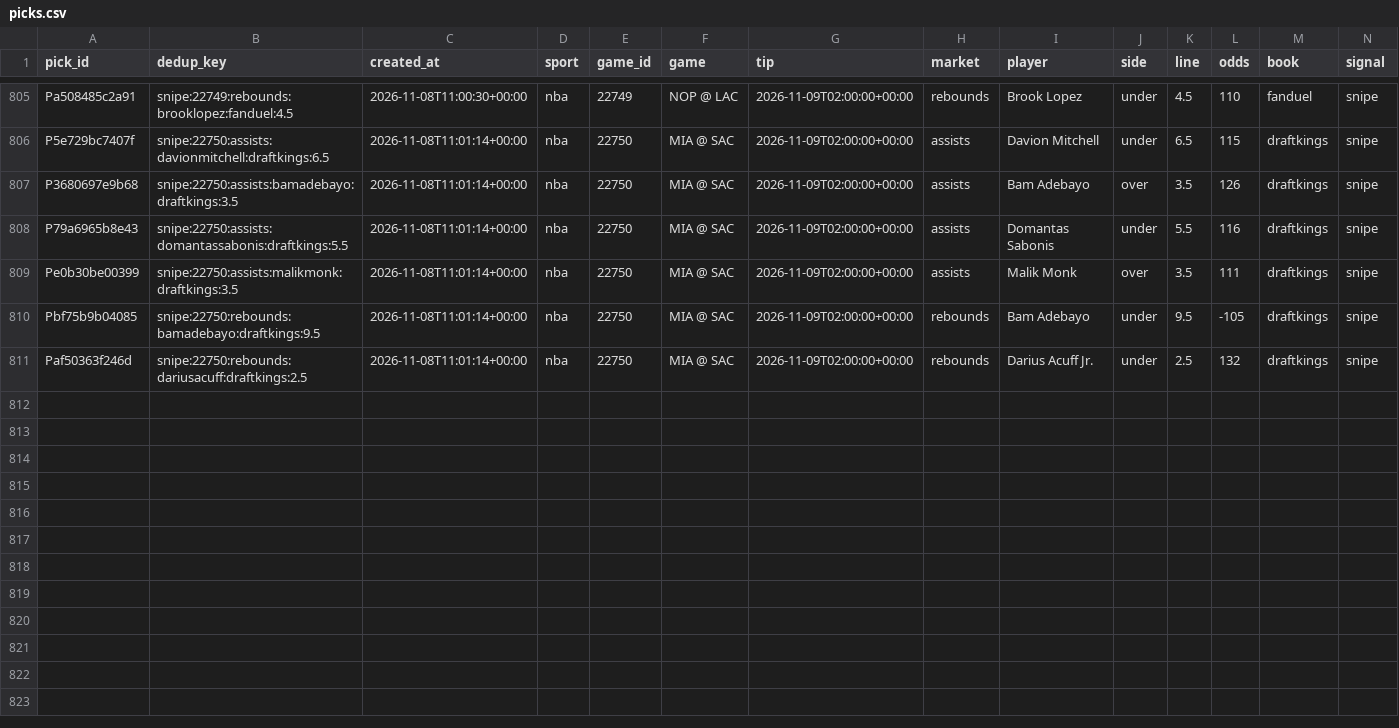
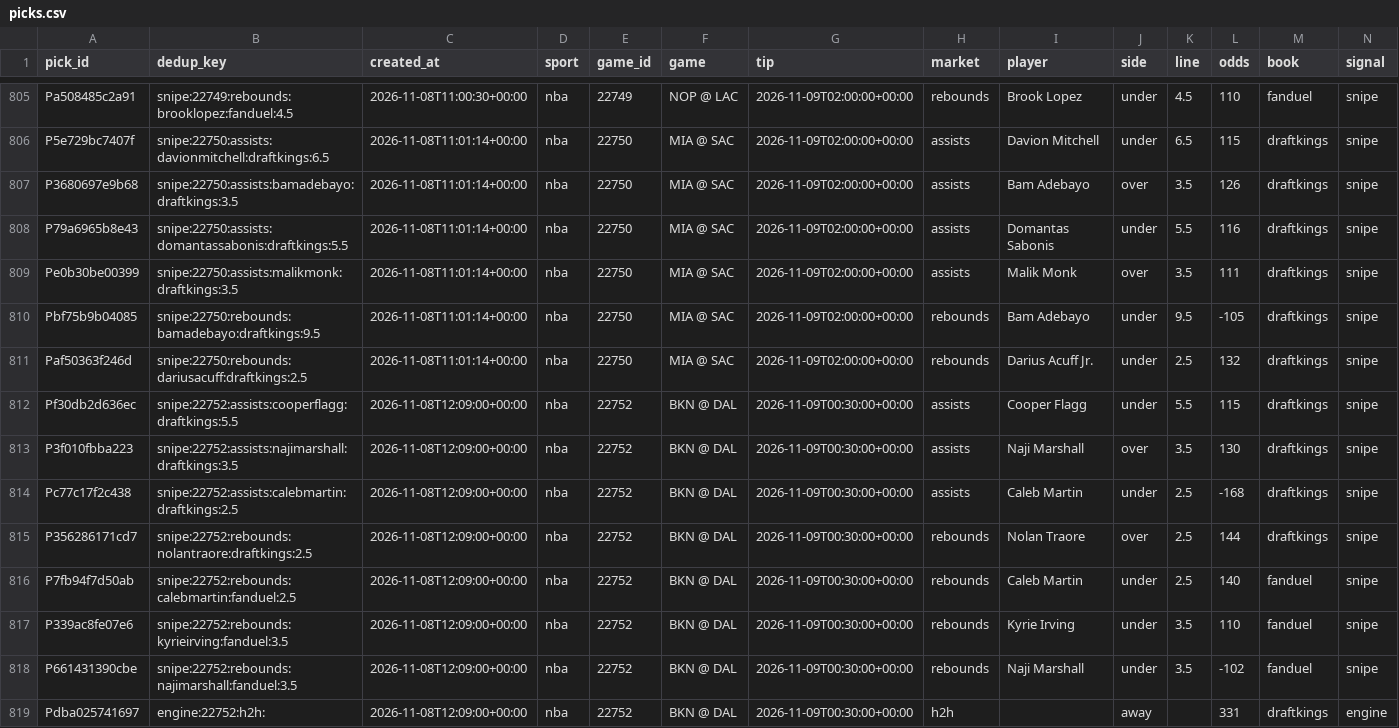
Before and after one commit to PirateKingInc/test-m11, a CSV file: ledger/picks.csv, drawn as a sheet; only a part is shown, gaps mark what is left out; rows hold the shown columns only; the diff names each change by its address in the sheet, - before the commit and + after, or states it on an @@ line.

```diff
--- a/ledger/picks.csv
+++ b/ledger/picks.csv
+row 812: Pf30db2d636ec | snipe:22752:assists:cooperflagg:draftkings:5.5 | 2026-11-08T12:09:00+00:00 | nba | 22752 | BKN @ DAL | 2026-11-09T00:30:00+00:00 | assists | Cooper Flagg | under | 5.5 | 115 | draftkings | snipe
+row 813: P3f010fbba223 | snipe:22752:assists:najimarshall:draftkings:3.5 | 2026-11-08T12:09:00+00:00 | nba | 22752 | BKN @ DAL | 2026-11-09T00:30:00+00:00 | assists | Naji Marshall | over | 3.5 | 130 | draftkings | snipe
+row 814: Pc77c17f2c438 | snipe:22752:assists:calebmartin:draftkings:2.5 | 2026-11-08T12:09:00+00:00 | nba | 22752 | BKN @ DAL | 2026-11-09T00:30:00+00:00 | assists | Caleb Martin | under | 2.5 | -168 | draftkings | snipe
+row 815: P356286171cd7 | snipe:22752:rebounds:nolantraore:draftkings:2.5 | 2026-11-08T12:09:00+00:00 | nba | 22752 | BKN @ DAL | 2026-11-09T00:30:00+00:00 | rebounds | Nolan Traore | over | 2.5 | 144 | draftkings | snipe
+row 816: P7fb94f7d50ab | snipe:22752:rebounds:calebmartin:fanduel:2.5 | 2026-11-08T12:09:00+00:00 | nba | 22752 | BKN @ DAL | 2026-11-09T00:30:00+00:00 | rebounds | Caleb Martin | under | 2.5 | 140 | fanduel | snipe
+row 817: P339ac8fe07e6 | snipe:22752:rebounds:kyrieirving:fanduel:3.5 | 2026-11-08T12:09:00+00:00 | nba | 22752 | BKN @ DAL | 2026-11-09T00:30:00+00:00 | rebounds | Kyrie Irving | under | 3.5 | 110 | fanduel | snipe
+row 818: P661431390cbe | snipe:22752:rebounds:najimarshall:fanduel:3.5 | 2026-11-08T12:09:00+00:00 | nba | 22752 | BKN @ DAL | 2026-11-09T00:30:00+00:00 | rebounds | Naji Marshall | under | 3.5 | -102 | fanduel | snipe
+row 819: Pdba025741697 | engine:22752:h2h: | 2026-11-08T12:09:00+00:00 | nba | 22752 | BKN @ DAL | 2026-11-09T00:30:00+00:00 | h2h |  | away |  | 331 | draftkings | engine
```
Also changed, not shown: ledger/card.csv, ledger/labels.csv, 2 other files.
